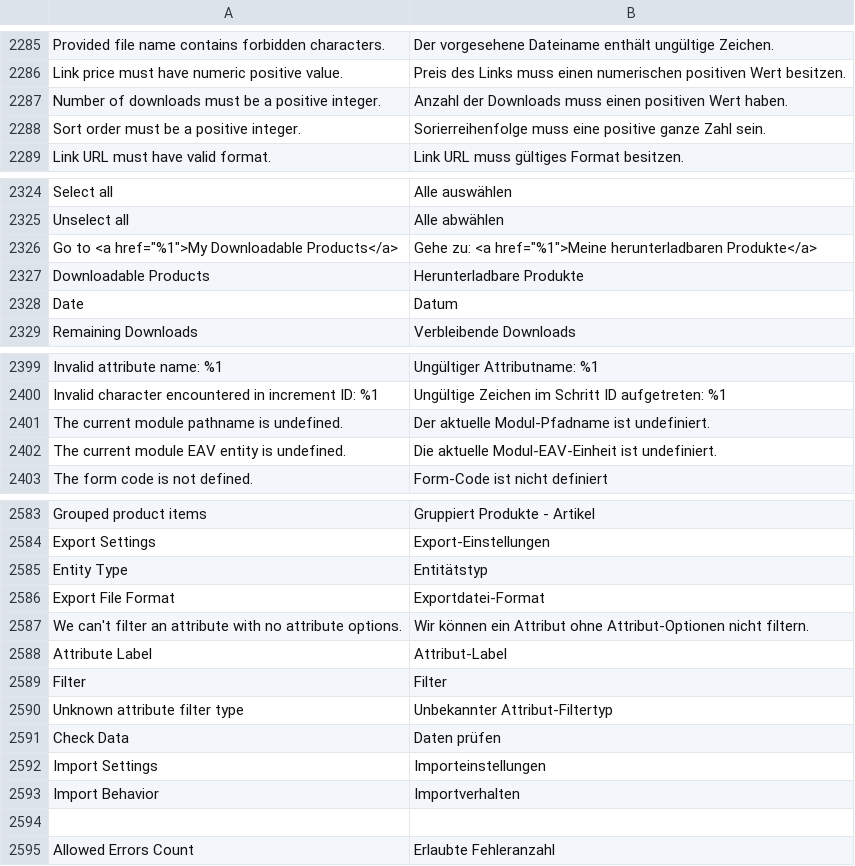
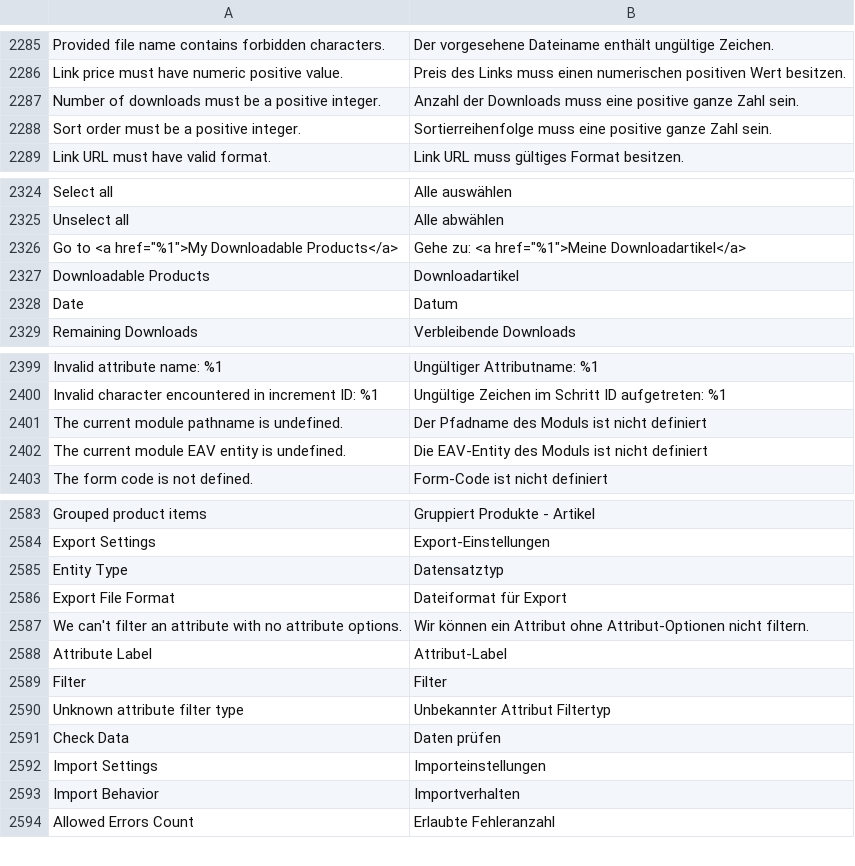
Before and after one commit to splendidinternet/Magento2_German_LocalePack_de_DE, a CSV file: de_DE.csv, drawn as a sheet; only a part is shown, gaps mark what is left out; the diff covers the shown part only.

```diff
--- a/de_DE.csv
+++ b/de_DE.csv
@@ -2287,4 +2287,4 @@ Provided file name contains forbidden characters.,Der vorgesehene Dateiname enth
 Link price must have numeric positive value.,Preis des Links muss einen numerischen positiven Wert besitzen.
-Number of downloads must be a positive integer.,Anzahl der Downloads muss einen positiven Wert haben.
-Sort order must be a positive integer.,Sorierreihenfolge muss eine positive ganze Zahl sein.
+Number of downloads must be a positive integer.,Anzahl der Downloads muss eine positive ganze Zahl sein.
+Sort order must be a positive integer.,Sortierreihenfolge muss eine positive ganze Zahl sein.
 Link URL must have valid format.,Link URL muss gültiges Format besitzen.
@@ -2326,4 +2326,4 @@ Select all,Alle auswählen
 Unselect all,Alle abwählen
-"Go to <a href=""%1"">My Downloadable Products</a>","Gehe zu: <a href=""%1"">Meine herunterladbaren Produkte</a>"
-Downloadable Products,Herunterladbare Produkte
+"Go to <a href=""%1"">My Downloadable Products</a>","Gehe zu: <a href=""%1"">Meine Downloadartikel</a>"
+Downloadable Products,Downloadartikel
 Date,Datum
@@ -2401,4 +2401,4 @@ Invalid attribute name: %1,Ungültiger Attributname: %1
 Invalid character encountered in increment ID: %1,Ungültige Zeichen im Schritt ID aufgetreten: %1
-The current module pathname is undefined.,Der aktuelle Modul-Pfadname ist undefiniert.
-The current module EAV entity is undefined.,Die aktuelle Modul-EAV-Einheit ist undefiniert.
+The current module pathname is undefined.,Der Pfadname des Moduls ist nicht definiert
+The current module EAV entity is undefined.,Die EAV-Entity des Moduls ist nicht definiert
 The form code is not defined.,Form-Code ist nicht definiert
@@ -2585,4 +2585,4 @@ Grouped product items,Gruppiert Produkte - Artikel
 Export Settings,Export-Einstellungen
-Entity Type,Entitätstyp
-Export File Format,Exportdatei-Format
+Entity Type,Datensatztyp
+Export File Format,Dateiformat für Export
 We can't filter an attribute with no attribute options.,Wir können ein Attribut ohne Attribut-Optionen nicht filtern.
@@ -2590,3 +2590,3 @@ Attribute Label,Attribut-Label
 Filter,Filter
-Unknown attribute filter type,Unbekannter Attribut-Filtertyp
+Unknown attribute filter type,Unbekannter Attribut Filtertyp
 Check Data,Daten prüfen
@@ -2594,3 +2594,2 @@ Import Settings,Importeinstellungen
 Import Behavior,Importverhalten
-,
 Allowed Errors Count,Erlaubte Fehleranzahl
```
Also changed, not shown: 28 edited cells elsewhere in this file.
